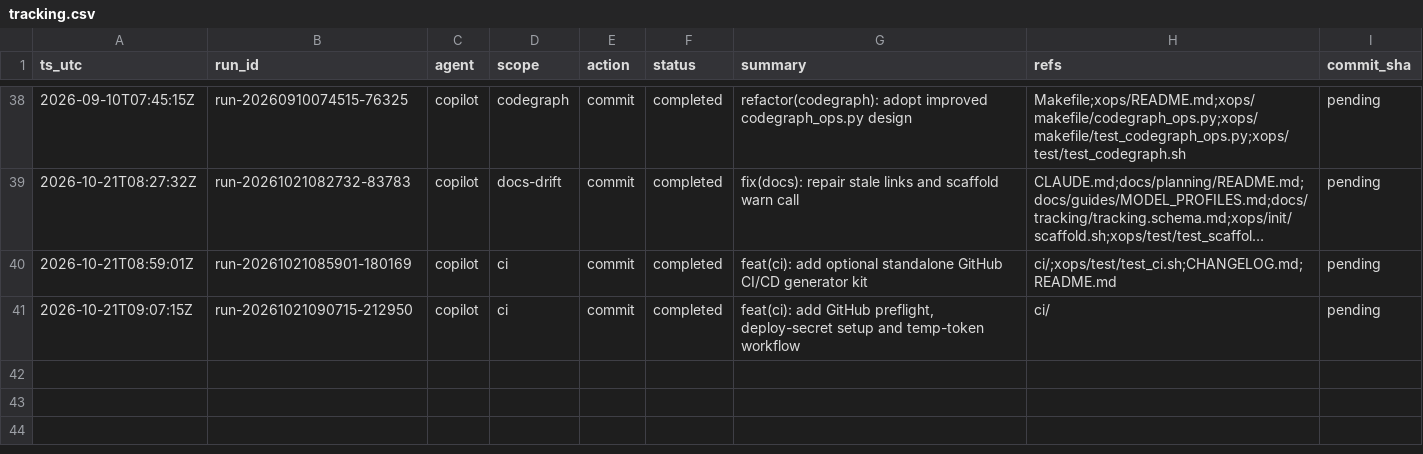
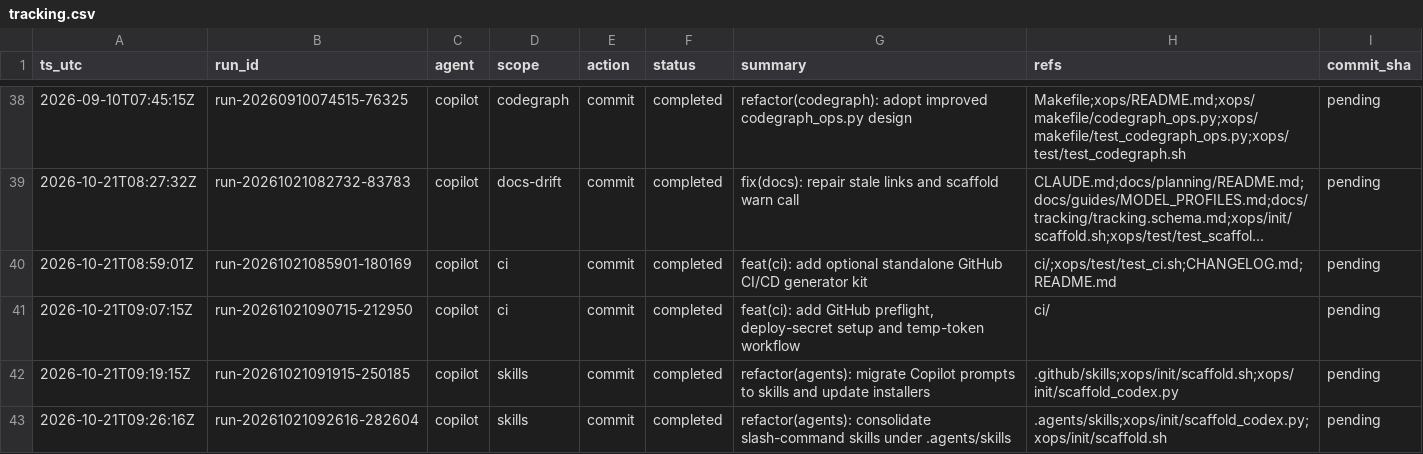
Before and after one commit to consciontologic/agentic-workspace, a CSV file: docs/tracking/tracking.csv, drawn as a sheet; only a part is shown, gaps mark what is left out; long unchanged cells end in ….

Commit message:
refactor(agents): migrate Copilot prompts to skills and update installers
Also includes:
  - refactor(agents): consolidate slash-command skills under .agents/skills

Refs:
  - .github/skills
  - xops/init/scaffold.sh
  - xops/init/scaffold_codex.py
  - .agents/skills

[run-20261021091915-250185]
[run-20261021092616-282604]

```diff
--- a/docs/tracking/tracking.csv
+++ b/docs/tracking/tracking.csv
@@ -41 +41,3 @@ ts_utc,run_id,agent,scope,action,status,summary,refs,commit_sha
 2026-10-21T09:07:15Z,run-20261021090715-212950,copilot,ci,commit,completed,"feat(ci): add GitHub preflight, deploy-secret setup and temp-token workflow",ci/,pending
+2026-10-21T09:19:15Z,run-20261021091915-250185,copilot,skills,commit,completed,refactor(agents): migrate Copilot prompts to skills and update installers,.github/skills;xops/init/scaffold.sh;xops/init/scaffold_codex.py,pending
+2026-10-21T09:26:16Z,run-20261021092616-282604,copilot,skills,commit,completed,refactor(agents): consolidate slash-command skills under .agents/skills,.agents/skills;xops/init/scaffold_codex.py;xops/init/scaffold.sh,pending
```
Also changed, not shown: 27 other files.
